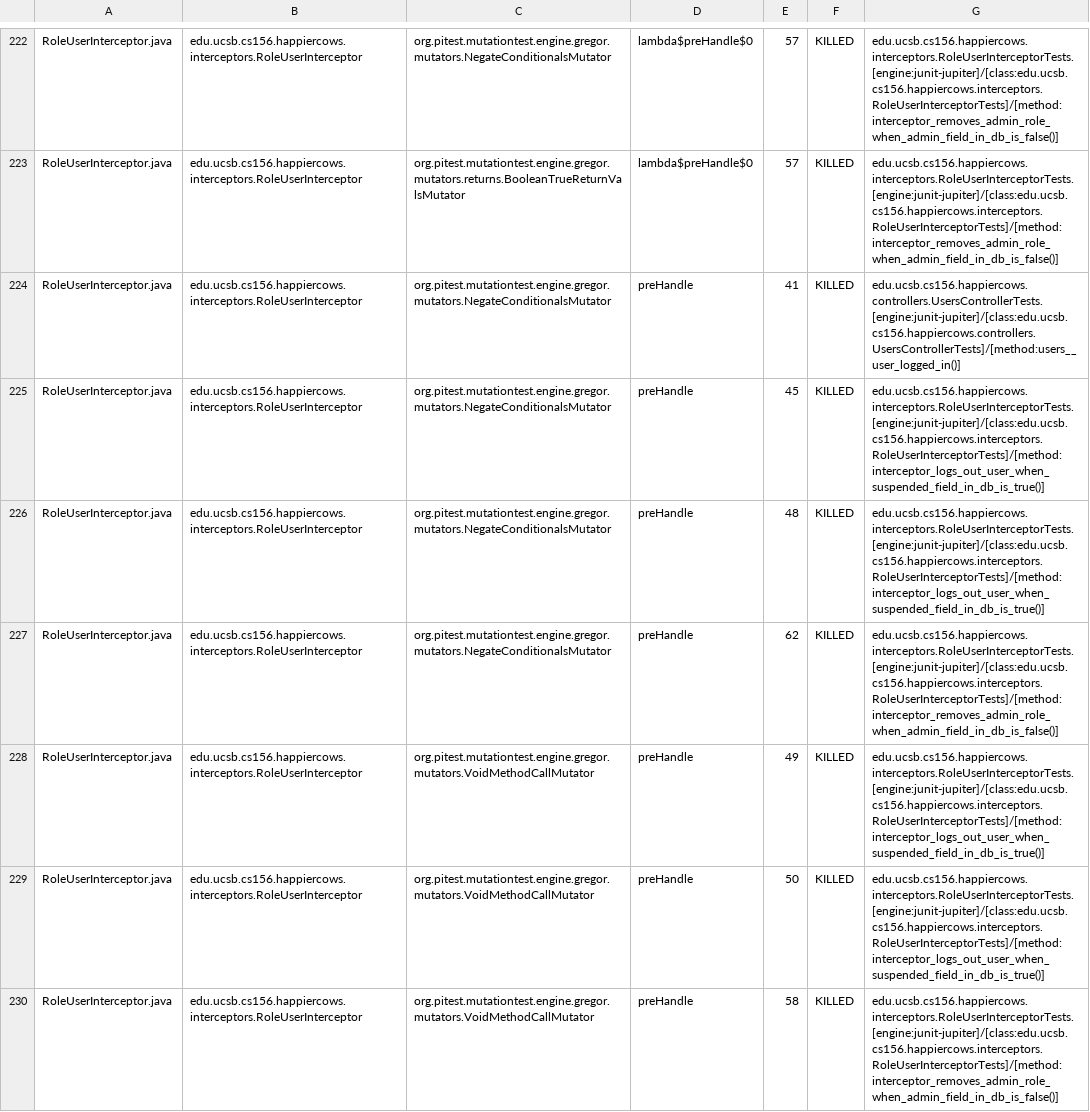
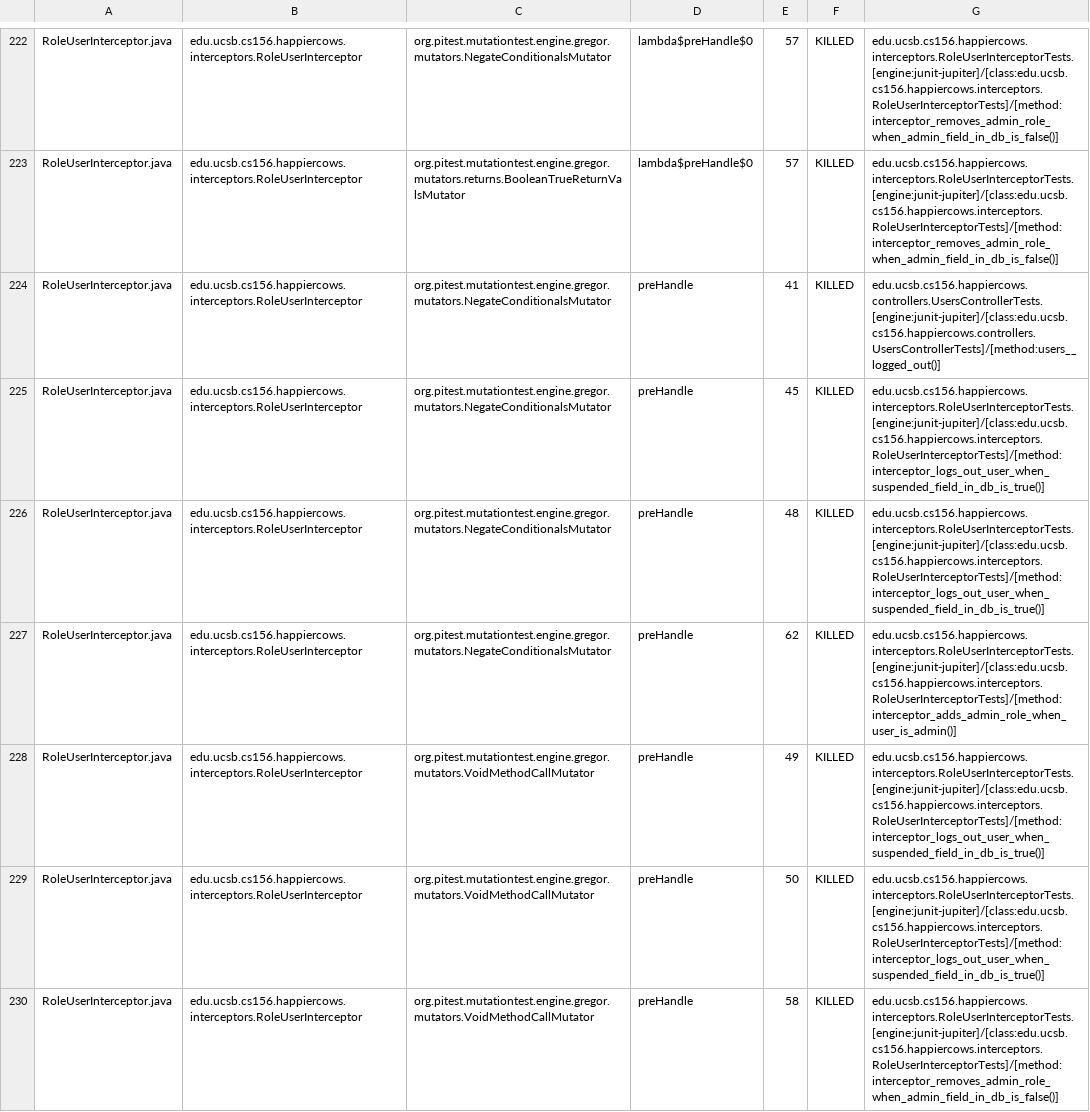
Before and after one commit to ucsb-cs156-f25/proj-happycows-f25-16, a CSV file: prs/33/pitest/mutations.csv, drawn as a sheet; only a part is shown, gaps mark what is left out; the diff covers the shown part only.

Commit message:
Deploying to gh-pages from @ ucsb-cs156-f25/proj-happycows-f25-16@f3ced262f4284c3a20c36ff70725a9066284a075 🚀

```diff
--- a/prs/33/pitest/mutations.csv
+++ b/prs/33/pitest/mutations.csv
@@ -223,6 +223,6 @@ RoleUserInterceptor.java,edu.ucsb.cs156.happiercows.interceptors.RoleUserInterce
 RoleUserInterceptor.java,edu.ucsb.cs156.happiercows.interceptors.RoleUserInterceptor,org.pitest.mutationtest.engine.gregor.mutators.returns.BooleanTrueReturnValsMutator,lambda$preHandle$0,57,KILLED,edu.ucsb.cs156.happiercows.interceptors.RoleUserInterceptorTests.[engine:junit-jupiter]/[class:edu.ucsb.cs156.happiercows.interceptors.RoleUserInterceptorTests]/[method:interceptor_removes_admin_role_when_admin_field_in_db_is_false()]
-RoleUserInterceptor.java,edu.ucsb.cs156.happiercows.interceptors.RoleUserInterceptor,org.pitest.mutationtest.engine.gregor.mutators.NegateConditionalsMutator,preHandle,41,KILLED,edu.ucsb.cs156.happiercows.controllers.UsersControllerTests.[engine:junit-jupiter]/[class:edu.ucsb.cs156.happiercows.controllers.UsersControllerTests]/[method:users__user_logged_in()]
+RoleUserInterceptor.java,edu.ucsb.cs156.happiercows.interceptors.RoleUserInterceptor,org.pitest.mutationtest.engine.gregor.mutators.NegateConditionalsMutator,preHandle,41,KILLED,edu.ucsb.cs156.happiercows.controllers.UsersControllerTests.[engine:junit-jupiter]/[class:edu.ucsb.cs156.happiercows.controllers.UsersControllerTests]/[method:users__logged_out()]
 RoleUserInterceptor.java,edu.ucsb.cs156.happiercows.interceptors.RoleUserInterceptor,org.pitest.mutationtest.engine.gregor.mutators.NegateConditionalsMutator,preHandle,45,KILLED,edu.ucsb.cs156.happiercows.interceptors.RoleUserInterceptorTests.[engine:junit-jupiter]/[class:edu.ucsb.cs156.happiercows.interceptors.RoleUserInterceptorTests]/[method:interceptor_logs_out_user_when_suspended_field_in_db_is_true()]
 RoleUserInterceptor.java,edu.ucsb.cs156.happiercows.interceptors.RoleUserInterceptor,org.pitest.mutationtest.engine.gregor.mutators.NegateConditionalsMutator,preHandle,48,KILLED,edu.ucsb.cs156.happiercows.interceptors.RoleUserInterceptorTests.[engine:junit-jupiter]/[class:edu.ucsb.cs156.happiercows.interceptors.RoleUserInterceptorTests]/[method:interceptor_logs_out_user_when_suspended_field_in_db_is_true()]
-RoleUserInterceptor.java,edu.ucsb.cs156.happiercows.interceptors.RoleUserInterceptor,org.pitest.mutationtest.engine.gregor.mutators.NegateConditionalsMutator,preHandle,62,KILLED,edu.ucsb.cs156.happiercows.interceptors.RoleUserInterceptorTests.[engine:junit-jupiter]/[class:edu.ucsb.cs156.happiercows.interceptors.RoleUserInterceptorTests]/[method:interceptor_removes_admin_role_when_admin_field_in_db_is_false()]
+RoleUserInterceptor.java,edu.ucsb.cs156.happiercows.interceptors.RoleUserInterceptor,org.pitest.mutationtest.engine.gregor.mutators.NegateConditionalsMutator,preHandle,62,KILLED,edu.ucsb.cs156.happiercows.interceptors.RoleUserInterceptorTests.[engine:junit-jupiter]/[class:edu.ucsb.cs156.happiercows.interceptors.RoleUserInterceptorTests]/[method:interceptor_adds_admin_role_when_user_is_admin()]
 RoleUserInterceptor.java,edu.ucsb.cs156.happiercows.interceptors.RoleUserInterceptor,org.pitest.mutationtest.engine.gregor.mutators.VoidMethodCallMutator,preHandle,49,KILLED,edu.ucsb.cs156.happiercows.interceptors.RoleUserInterceptorTests.[engine:junit-jupiter]/[class:edu.ucsb.cs156.happiercows.interceptors.RoleUserInterceptorTests]/[method:interceptor_logs_out_user_when_suspended_field_in_db_is_true()]
```
Also changed, not shown: 23 edited cells elsewhere in this file, 48 other files.
